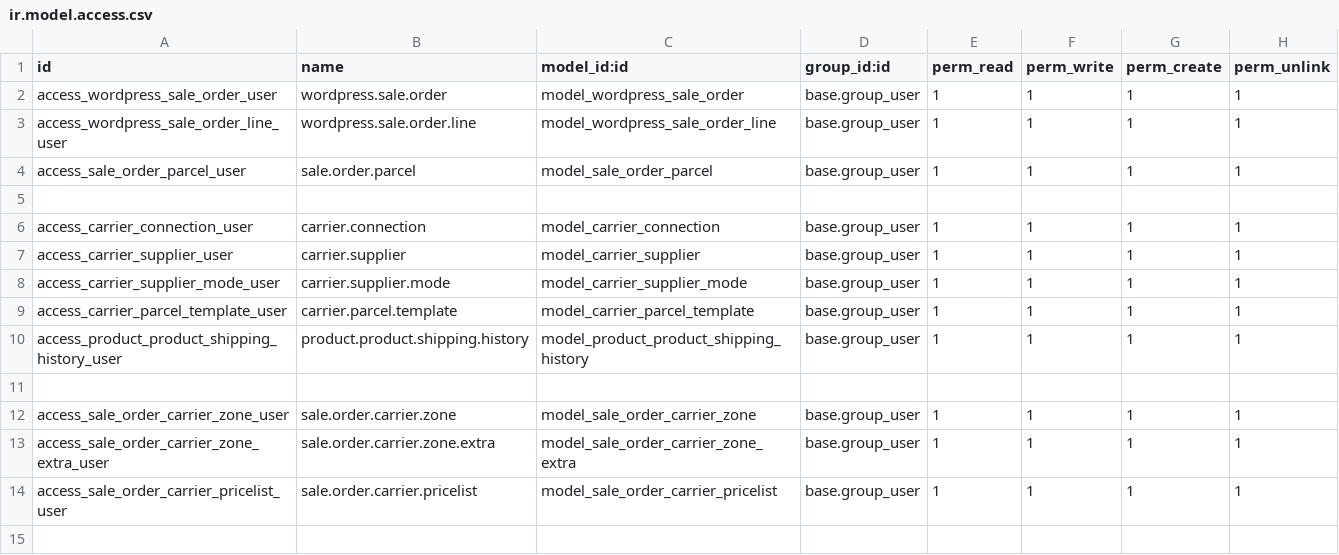
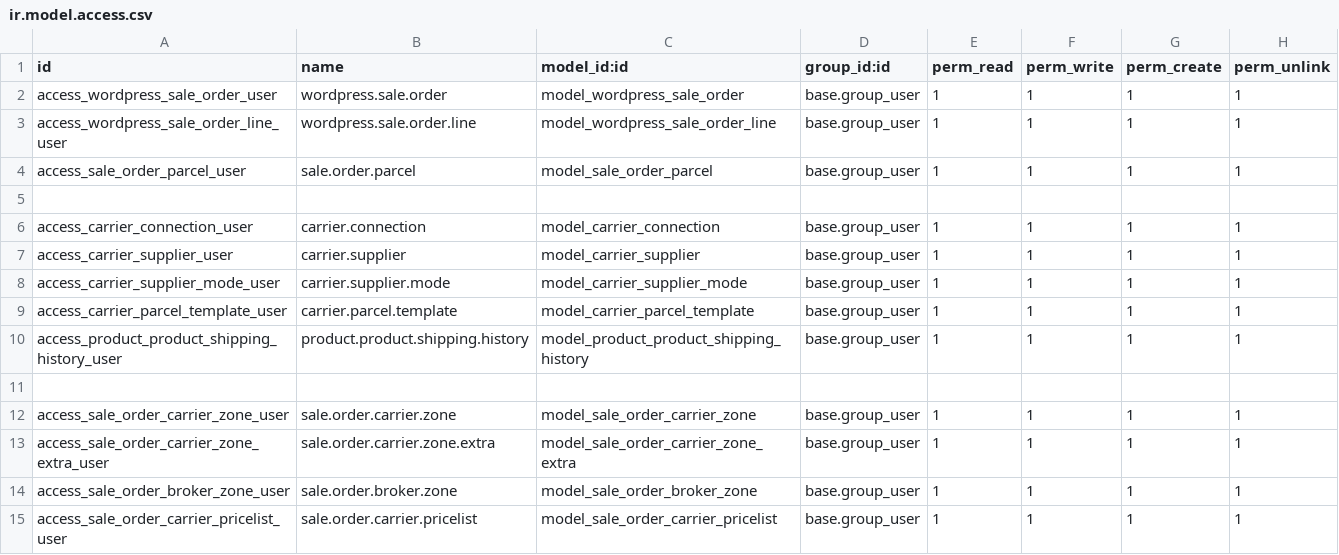
Before and after one commit to Micronaet/micronaet-wordpress, a CSV file: wp_order/security/ir.model.access.csv, drawn as a sheet.

Commit message:
add extra zone for use carrier

```diff
--- a/wp_order/security/ir.model.access.csv
+++ b/wp_order/security/ir.model.access.csv
@@ -13,2 +13,3 @@ access_sale_order_carrier_zone_user,sale.order.carrier.zone,model_sale_order_car
 access_sale_order_carrier_zone_extra_user,sale.order.carrier.zone.extra,model_sale_order_carrier_zone_extra,base.group_user,1,1,1,1
+access_sale_order_broker_zone_user,sale.order.broker.zone,model_sale_order_broker_zone,base.group_user,1,1,1,1
 access_sale_order_carrier_pricelist_user,sale.order.carrier.pricelist,model_sale_order_carrier_pricelist,base.group_user,1,1,1,1
```
Also changed, not shown: 2 other files.
